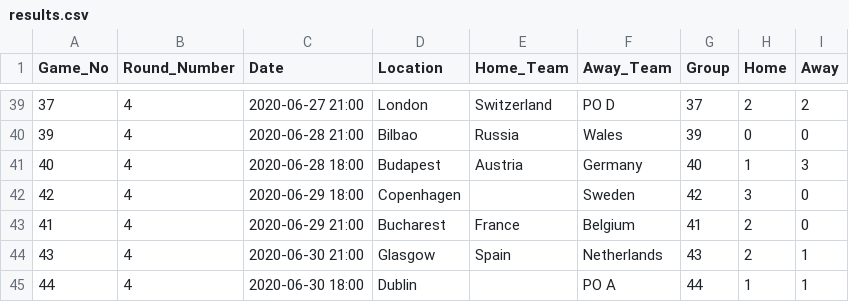
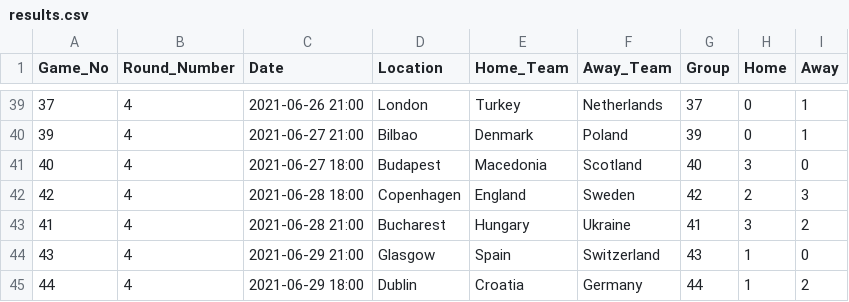
Before and after one commit to danielknos/Euro2020_answers, a CSV file: Data/results.csv, drawn as a sheet; only a part is shown, gaps mark what is left out; the diff covers the shown part only.

```diff
--- a/Data/results.csv
+++ b/Data/results.csv
@@ -39,7 +39,7 @@ Game_No,Round_Number,Date,Location,Home_Team,Away_Team,Group,Home,Away
-37,4,2020-06-27 21:00,London,Switzerland,PO D,37,2,2
-39,4,2020-06-28 21:00,Bilbao,Russia,Wales,39,0,0
-40,4,2020-06-28 18:00,Budapest,Austria,Germany,40,1,3
-42,4,2020-06-29 18:00,Copenhagen,"",Sweden,42,3,0
-41,4,2020-06-29 21:00,Bucharest,France,Belgium,41,2,0
-43,4,2020-06-30 21:00,Glasgow,Spain,Netherlands,43,2,1
-44,4,2020-06-30 18:00,Dublin,"",PO A,44,1,1
+37,4,2021-06-26 21:00,London,Turkey,Netherlands,37,0,1
+39,4,2021-06-27 21:00,Bilbao,Denmark,Poland,39,0,1
+40,4,2021-06-27 18:00,Budapest,Macedonia,Scotland,40,3,0
+42,4,2021-06-28 18:00,Copenhagen,England,Sweden,42,2,3
+41,4,2021-06-28 21:00,Bucharest,Hungary,Ukraine,41,3,2
+43,4,2021-06-29 21:00,Glasgow,Spain,Switzerland,43,1,0
+44,4,2021-06-29 18:00,Dublin,Croatia,Germany,44,1,2
```
Also changed, not shown: 138 edited cells elsewhere in this file, 15 other files.
